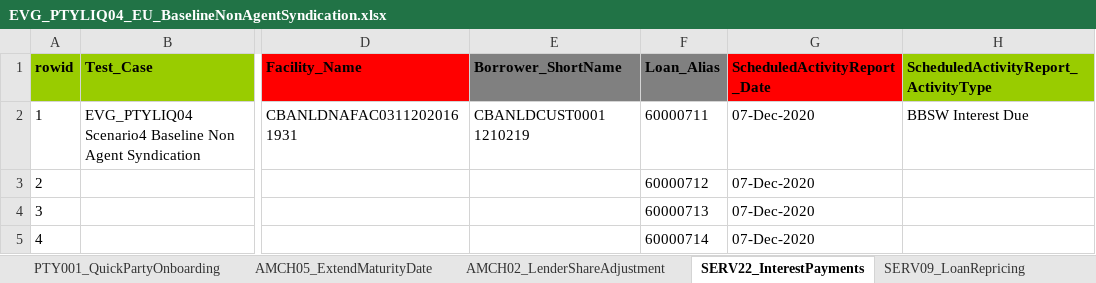
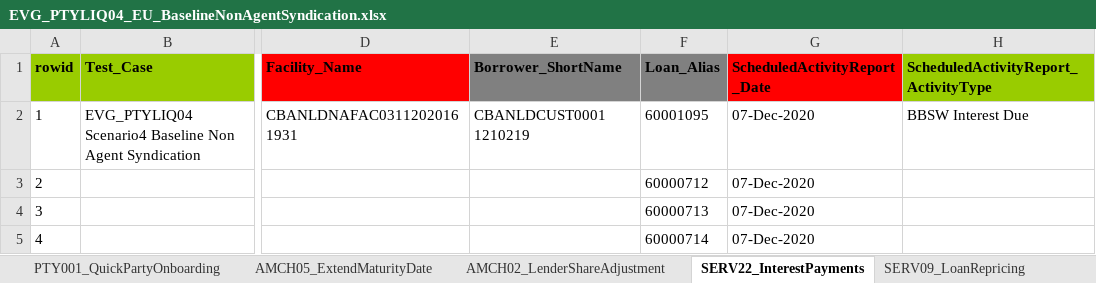
Before and after one commit to shirleenhong/automation-loan-application-cba, an Excel workbook: DataSet/LoanIQ_DataSet/EU_Entity/EVG_PTYLIQ04_EU_BaselineNonAgentSyndication.xlsx, sheet SERV22_InterestPayments, drawn as a sheet; only a part is shown, gaps mark what is left out; values as stored, in another font and other column widths than the file's, no borders; the diff names each change by its address in the sheet, - before the commit and + after, or states it on an @@ line.

```diff
--- a/DataSet/LoanIQ_DataSet/EU_Entity/EVG_PTYLIQ04_EU_BaselineNonAgentSyndication.xlsx (sheet SERV22_InterestPayments)
+++ b/DataSet/LoanIQ_DataSet/EU_Entity/EVG_PTYLIQ04_EU_BaselineNonAgentSyndication.xlsx (sheet SERV22_InterestPayments)
-F2 (Loan_Alias): 60000711
+F2 (Loan_Alias): 60001095
```
Also changed, not shown: sheet SERV02_LoanDrawdownNonAgent, sheet SERV09_LoanRepricing, sheet AMCH02_LenderShareAdjustment, 1 other file.
